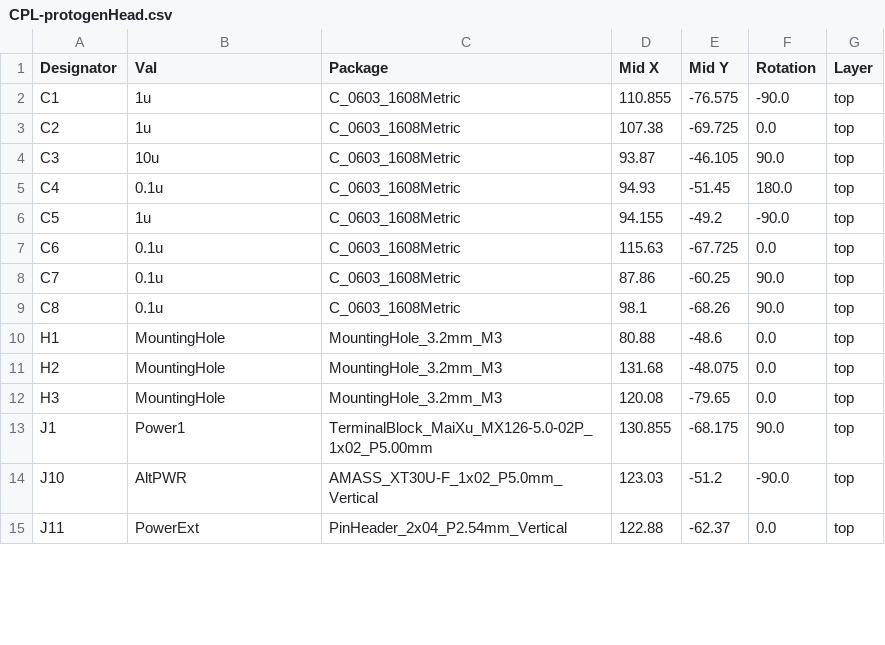
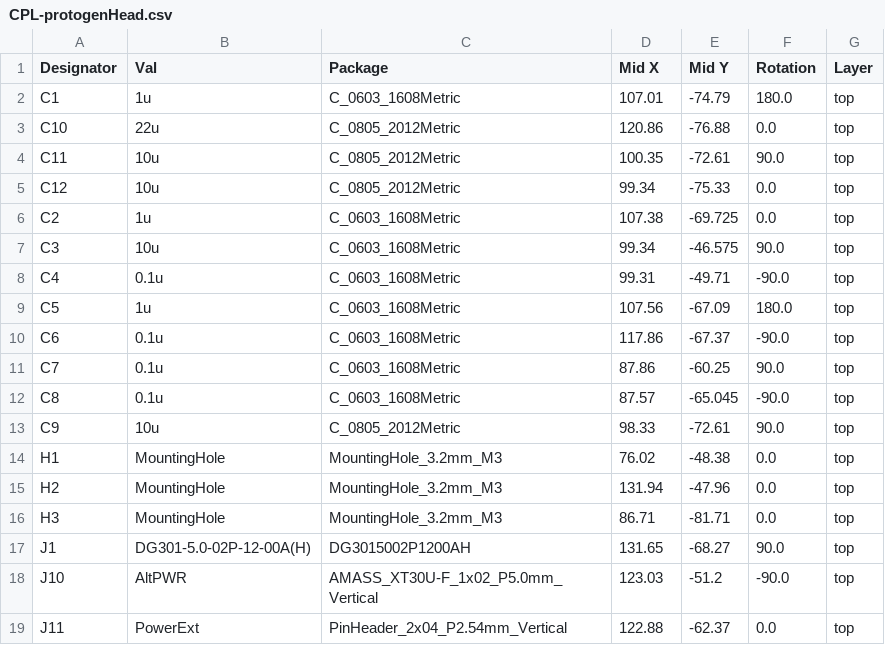
Before and after one commit to WiktorKociuba/protogen-head, a CSV file: hardware/protogenHead/jlcpcb/production_files/CPL-protogenHead.csv, drawn as a sheet; only a part is shown; the diff covers the shown part only.

```diff
--- a/hardware/protogenHead/jlcpcb/production_files/CPL-protogenHead.csv
+++ b/hardware/protogenHead/jlcpcb/production_files/CPL-protogenHead.csv
@@ -1,14 +1,18 @@
 Designator,Val,Package,Mid X,Mid Y,Rotation,Layer
-C1,1u,C_0603_1608Metric,110.855,-76.575,-90.0,top
+C1,1u,C_0603_1608Metric,107.01,-74.79,180.0,top
+C10,22u,C_0805_2012Metric,120.86,-76.88,0.0,top
+C11,10u,C_0805_2012Metric,100.35,-72.61,90.0,top
+C12,10u,C_0805_2012Metric,99.34,-75.33,0.0,top
 C2,1u,C_0603_1608Metric,107.38,-69.725,0.0,top
-C3,10u,C_0603_1608Metric,93.87,-46.105,90.0,top
-C4,0.1u,C_0603_1608Metric,94.93,-51.45,180.0,top
-C5,1u,C_0603_1608Metric,94.155,-49.2,-90.0,top
-C6,0.1u,C_0603_1608Metric,115.63,-67.725,0.0,top
+C3,10u,C_0603_1608Metric,99.34,-46.575,90.0,top
+C4,0.1u,C_0603_1608Metric,99.31,-49.71,-90.0,top
+C5,1u,C_0603_1608Metric,107.56,-67.09,180.0,top
+C6,0.1u,C_0603_1608Metric,117.86,-67.37,-90.0,top
 C7,0.1u,C_0603_1608Metric,87.86,-60.25,90.0,top
-C8,0.1u,C_0603_1608Metric,98.1,-68.26,90.0,top
-H1,MountingHole,MountingHole_3.2mm_M3,80.88,-48.6,0.0,top
-H2,MountingHole,MountingHole_3.2mm_M3,131.68,-48.075,0.0,top
-H3,MountingHole,MountingHole_3.2mm_M3,120.08,-79.65,0.0,top
-J1,Power1,TerminalBlock_MaiXu_MX126-5.0-02P_1x02_P5.00mm,130.855,-68.175,90.0,top
+C8,0.1u,C_0603_1608Metric,87.57,-65.045,-90.0,top
+C9,10u,C_0805_2012Metric,98.33,-72.61,90.0,top
+H1,MountingHole,MountingHole_3.2mm_M3,76.02,-48.38,0.0,top
+H2,MountingHole,MountingHole_3.2mm_M3,131.94,-47.96,0.0,top
+H3,MountingHole,MountingHole_3.2mm_M3,86.71,-81.71,0.0,top
+J1,DG301-5.0-02P-12-00A(H),DG3015002P1200AH,131.65,-68.27,90.0,top
 J10,AltPWR,AMASS_XT30U-F_1x02_P5.0mm_Vertical,123.03,-51.2,-90.0,top
```
Also changed, not shown: 2 added rows, 2 removed rows and 71 edited cells elsewhere in this file, hardware/protogenHead/jlcpcb/production_files/BOM-protogenHead.csv, 54 other files.
